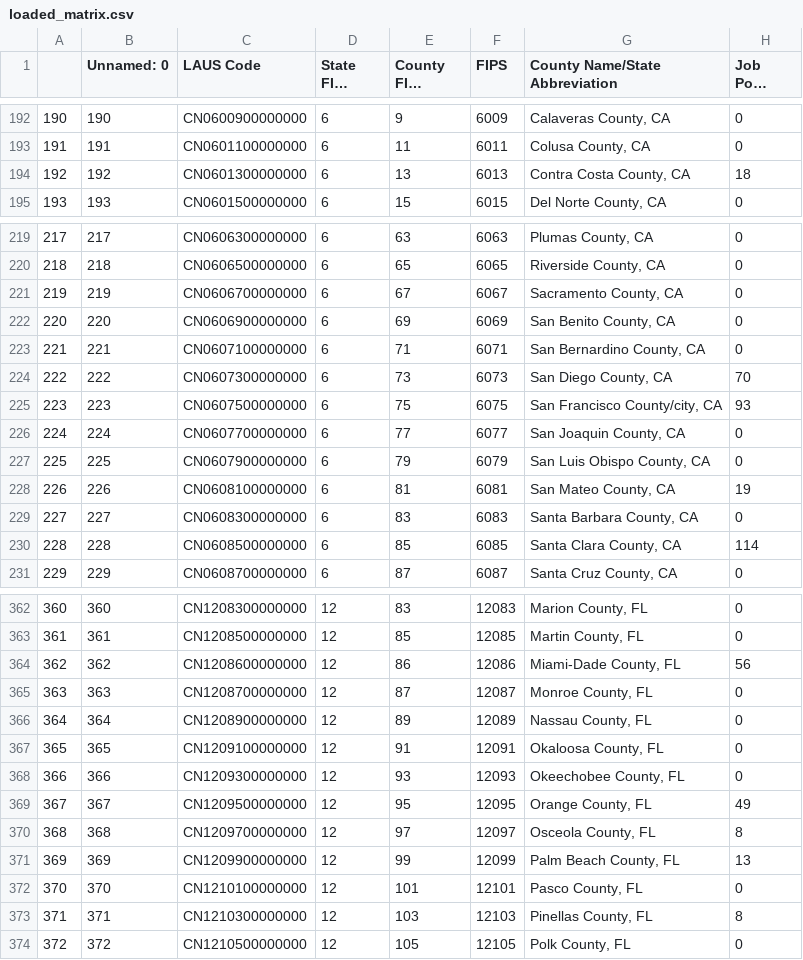
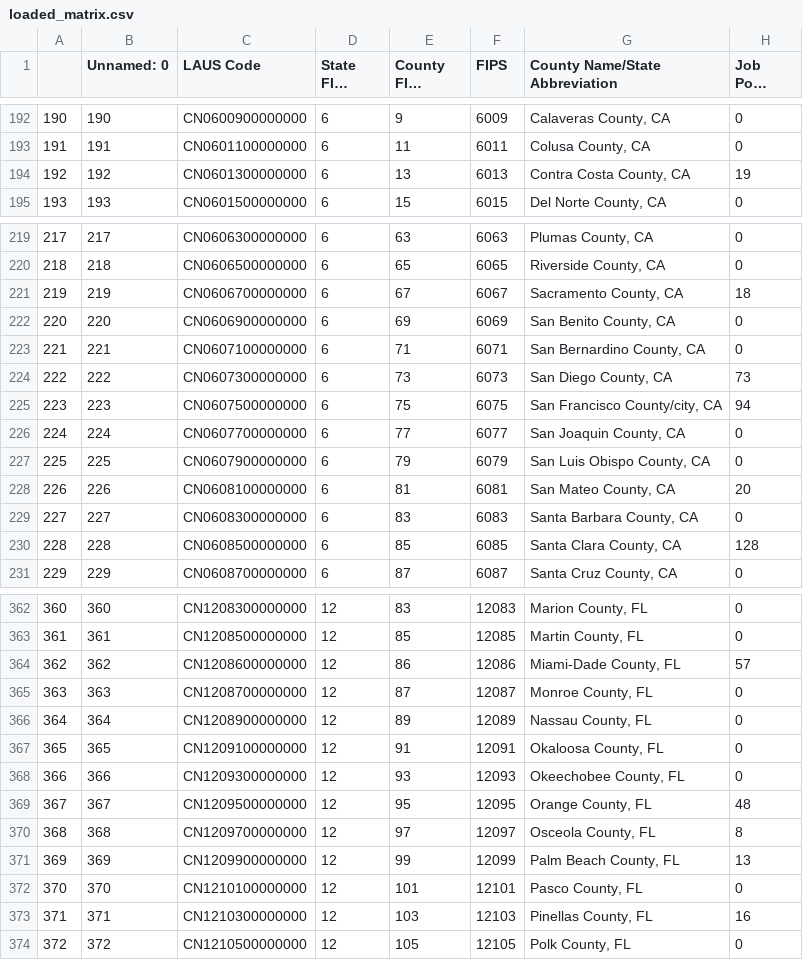
Before and after one commit to MatthewScott-86/JobSkillsStatisticsWebsite, a CSV file: County and State Scrapers/loaded_matrix.csv, drawn as a sheet; only a part is shown, gaps mark what is left out; long unchanged cells end in …; the diff covers the shown part only.

```diff
--- a/County and State Scrapers/loaded_matrix.csv
+++ b/County and State Scrapers/loaded_matrix.csv
@@ -193,3 +193,3 @@
 191,191,CN0601100000000,6,11,6011,"Colusa County, CA",0
-192,192,CN0601300000000,6,13,6013,"Contra Costa County, CA",18
+192,192,CN0601300000000,6,13,6013,"Contra Costa County, CA",19
 193,193,CN0601500000000,6,15,6015,"Del Norte County, CA",0
@@ -220,12 +220,12 @@
 218,218,CN0606500000000,6,65,6065,"Riverside County, CA",0
-219,219,CN0606700000000,6,67,6067,"Sacramento County, CA",0
+219,219,CN0606700000000,6,67,6067,"Sacramento County, CA",18
 220,220,CN0606900000000,6,69,6069,"San Benito County, CA",0
 221,221,CN0607100000000,6,71,6071,"San Bernardino County, CA",0
-222,222,CN0607300000000,6,73,6073,"San Diego County, CA",70
-223,223,CN0607500000000,6,75,6075,"San Francisco County/city, CA",93
+222,222,CN0607300000000,6,73,6073,"San Diego County, CA",73
+223,223,CN0607500000000,6,75,6075,"San Francisco County/city, CA",94
 224,224,CN0607700000000,6,77,6077,"San Joaquin County, CA",0
 225,225,CN0607900000000,6,79,6079,"San Luis Obispo County, CA",0
-226,226,CN0608100000000,6,81,6081,"San Mateo County, CA",19
+226,226,CN0608100000000,6,81,6081,"San Mateo County, CA",20
 227,227,CN0608300000000,6,83,6083,"Santa Barbara County, CA",0
-228,228,CN0608500000000,6,85,6085,"Santa Clara County, CA",114
+228,228,CN0608500000000,6,85,6085,"Santa Clara County, CA",128
 229,229,CN0608700000000,6,87,6087,"Santa Cruz County, CA",0
@@ -363,3 +363,3 @@
 361,361,CN1208500000000,12,85,12085,"Martin County, FL",0
-362,362,CN1208600000000,12,86,12086,"Miami-Dade County, FL",56
+362,362,CN1208600000000,12,86,12086,"Miami-Dade County, FL",57
 363,363,CN1208700000000,12,87,12087,"Monroe County, FL",0
@@ -368,3 +368,3 @@
 366,366,CN1209300000000,12,93,12093,"Okeechobee County, FL",0
-367,367,CN1209500000000,12,95,12095,"Orange County, FL",49
+367,367,CN1209500000000,12,95,12095,"Orange County, FL",48
 368,368,CN1209700000000,12,97,12097,"Osceola County, FL",8
@@ -372,3 +372,3 @@
 370,370,CN1210100000000,12,101,12101,"Pasco County, FL",0
-371,371,CN1210300000000,12,103,12103,"Pinellas County, FL",8
+371,371,CN1210300000000,12,103,12103,"Pinellas County, FL",16
 372,372,CN1210500000000,12,105,12105,"Polk County, FL",0
```
Also changed, not shown: 87 edited cells elsewhere in this file, 2 other files.
